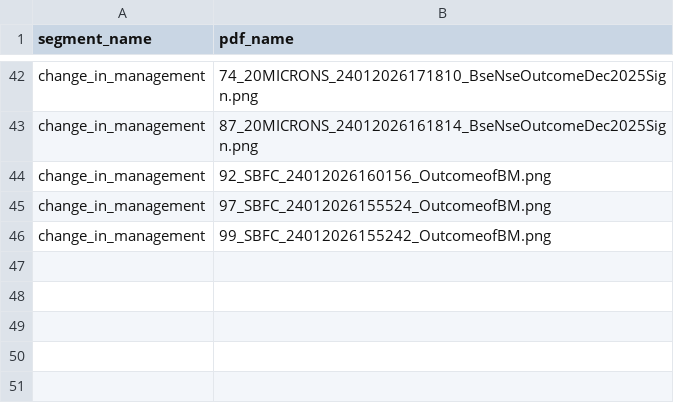
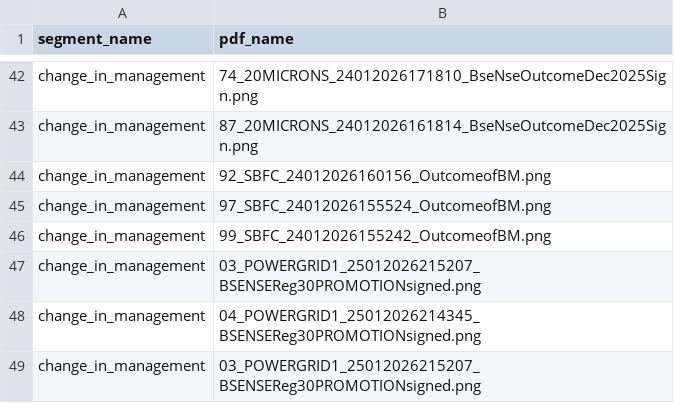
Before and after one commit to ambati-abhiraam/NIITHIPEAK, a CSV file: database/change_in_management_unprocessed.csv, drawn as a sheet; only a part is shown, gaps mark what is left out; the diff names each change by its address in the sheet, - before the commit and + after, or states it on an @@ line.

```diff
--- a/database/change_in_management_unprocessed.csv
+++ b/database/change_in_management_unprocessed.csv
+row 47: change_in_management | 03_POWERGRID1_25012026215207_BSENSEReg30PROMOTIONsigned.png
+row 48: change_in_management | 04_POWERGRID1_25012026214345_BSENSEReg30PROMOTIONsigned.png
+row 49: change_in_management | 03_POWERGRID1_25012026215207_BSENSEReg30PROMOTIONsigned.png
```
Also changed, not shown: database/financial_results_unprocessed.csv, database/meeting_update_unprocessed.csv, 8 other files.
